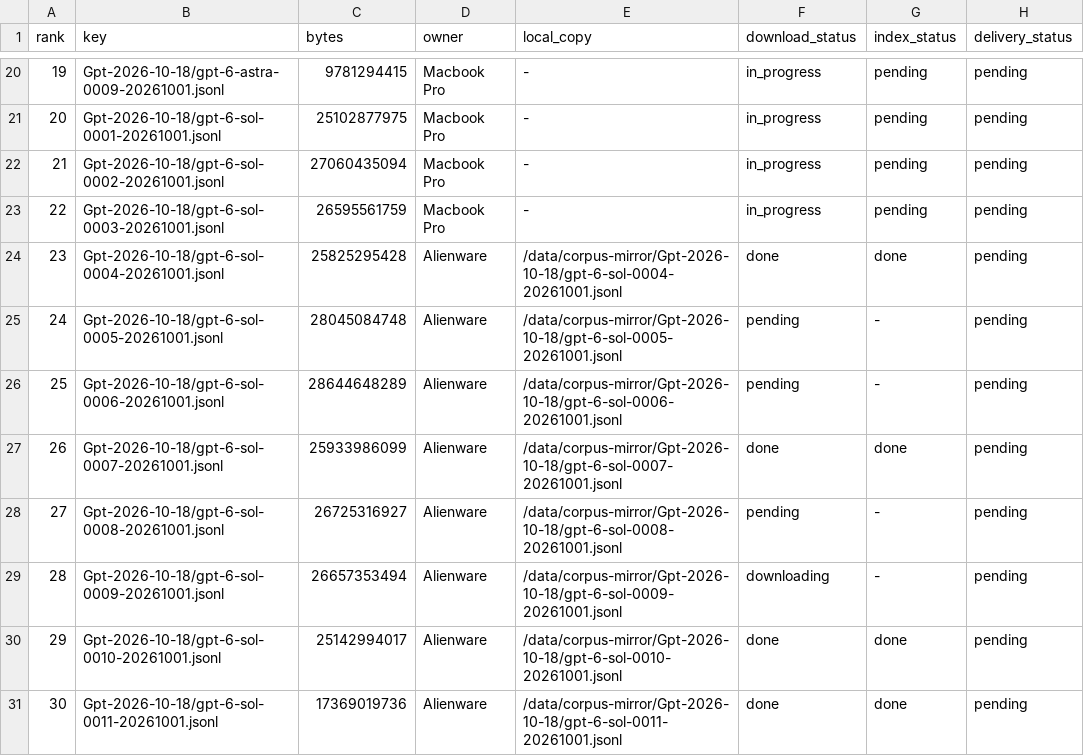
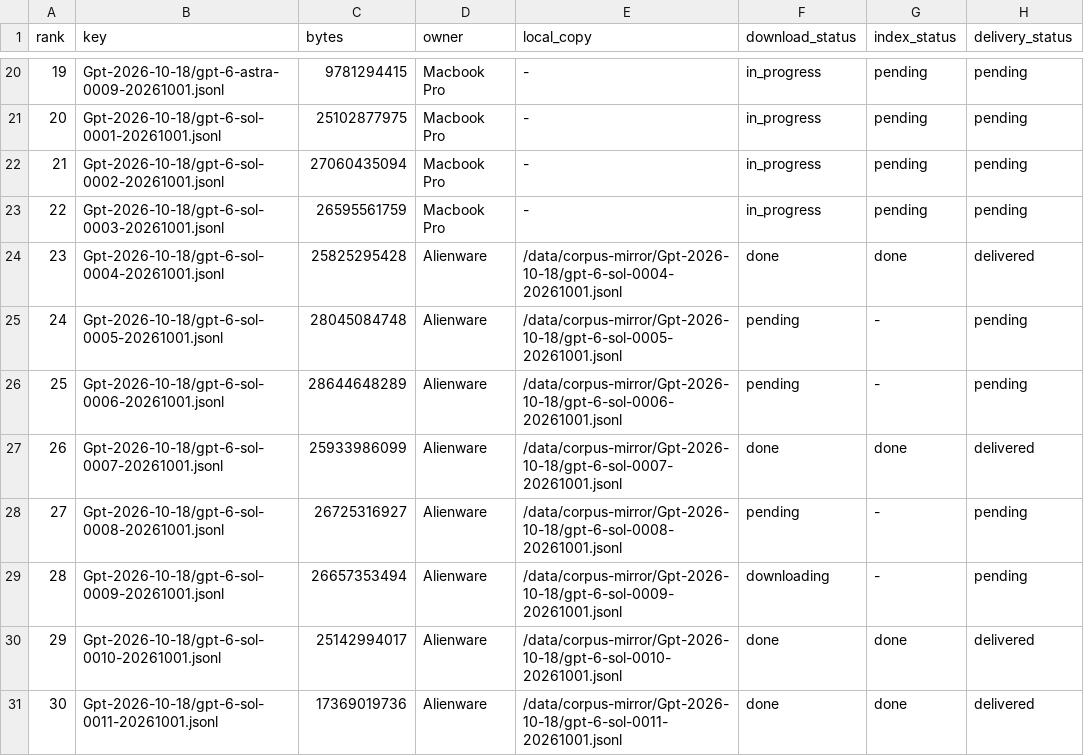
Before and after one commit to i94m/buckethub, a TSV file: ops/file-registry/file-list.tsv, drawn as a sheet; only a part is shown, gaps mark what is left out.

Commit message:
ops/file-registry: alienware seg4 — 4 keys delivered (719 lines / 67.09M tokens), per-key delivery model noted
Co-authored-by: multica-agent <github@multica.ai>

```diff
--- a/ops/file-registry/file-list.tsv
+++ b/ops/file-registry/file-list.tsv
@@ -23,9 +23,9 @@ rank	key	bytes	owner	local_copy	download_status	index_status	delivery_status
 22	Gpt-2026-10-18/gpt-6-sol-0003-20261001.jsonl	26595561759	Macbook Pro	-	in_progress	pending	pending
-23	Gpt-2026-10-18/gpt-6-sol-0004-20261001.jsonl	25825295428	Alienware	/data/corpus-mirror/Gpt-2026-10-18/gpt-6-sol-0004-20261001.jsonl	done	done	pending
+23	Gpt-2026-10-18/gpt-6-sol-0004-20261001.jsonl	25825295428	Alienware	/data/corpus-mirror/Gpt-2026-10-18/gpt-6-sol-0004-20261001.jsonl	done	done	delivered
 24	Gpt-2026-10-18/gpt-6-sol-0005-20261001.jsonl	28045084748	Alienware	/data/corpus-mirror/Gpt-2026-10-18/gpt-6-sol-0005-20261001.jsonl	pending	-	pending
 25	Gpt-2026-10-18/gpt-6-sol-0006-20261001.jsonl	28644648289	Alienware	/data/corpus-mirror/Gpt-2026-10-18/gpt-6-sol-0006-20261001.jsonl	pending	-	pending
-26	Gpt-2026-10-18/gpt-6-sol-0007-20261001.jsonl	25933986099	Alienware	/data/corpus-mirror/Gpt-2026-10-18/gpt-6-sol-0007-20261001.jsonl	done	done	pending
+26	Gpt-2026-10-18/gpt-6-sol-0007-20261001.jsonl	25933986099	Alienware	/data/corpus-mirror/Gpt-2026-10-18/gpt-6-sol-0007-20261001.jsonl	done	done	delivered
 27	Gpt-2026-10-18/gpt-6-sol-0008-20261001.jsonl	26725316927	Alienware	/data/corpus-mirror/Gpt-2026-10-18/gpt-6-sol-0008-20261001.jsonl	pending	-	pending
 28	Gpt-2026-10-18/gpt-6-sol-0009-20261001.jsonl	26657353494	Alienware	/data/corpus-mirror/Gpt-2026-10-18/gpt-6-sol-0009-20261001.jsonl	downloading	-	pending
-29	Gpt-2026-10-18/gpt-6-sol-0010-20261001.jsonl	25142994017	Alienware	/data/corpus-mirror/Gpt-2026-10-18/gpt-6-sol-0010-20261001.jsonl	done	done	pending
-30	Gpt-2026-10-18/gpt-6-sol-0011-20261001.jsonl	17369019736	Alienware	/data/corpus-mirror/Gpt-2026-10-18/gpt-6-sol-0011-20261001.jsonl	done	done	pending
+29	Gpt-2026-10-18/gpt-6-sol-0010-20261001.jsonl	25142994017	Alienware	/data/corpus-mirror/Gpt-2026-10-18/gpt-6-sol-0010-20261001.jsonl	done	done	delivered
+30	Gpt-2026-10-18/gpt-6-sol-0011-20261001.jsonl	17369019736	Alienware	/data/corpus-mirror/Gpt-2026-10-18/gpt-6-sol-0011-20261001.jsonl	done	done	delivered
```
Also changed, not shown: 1 other file.
